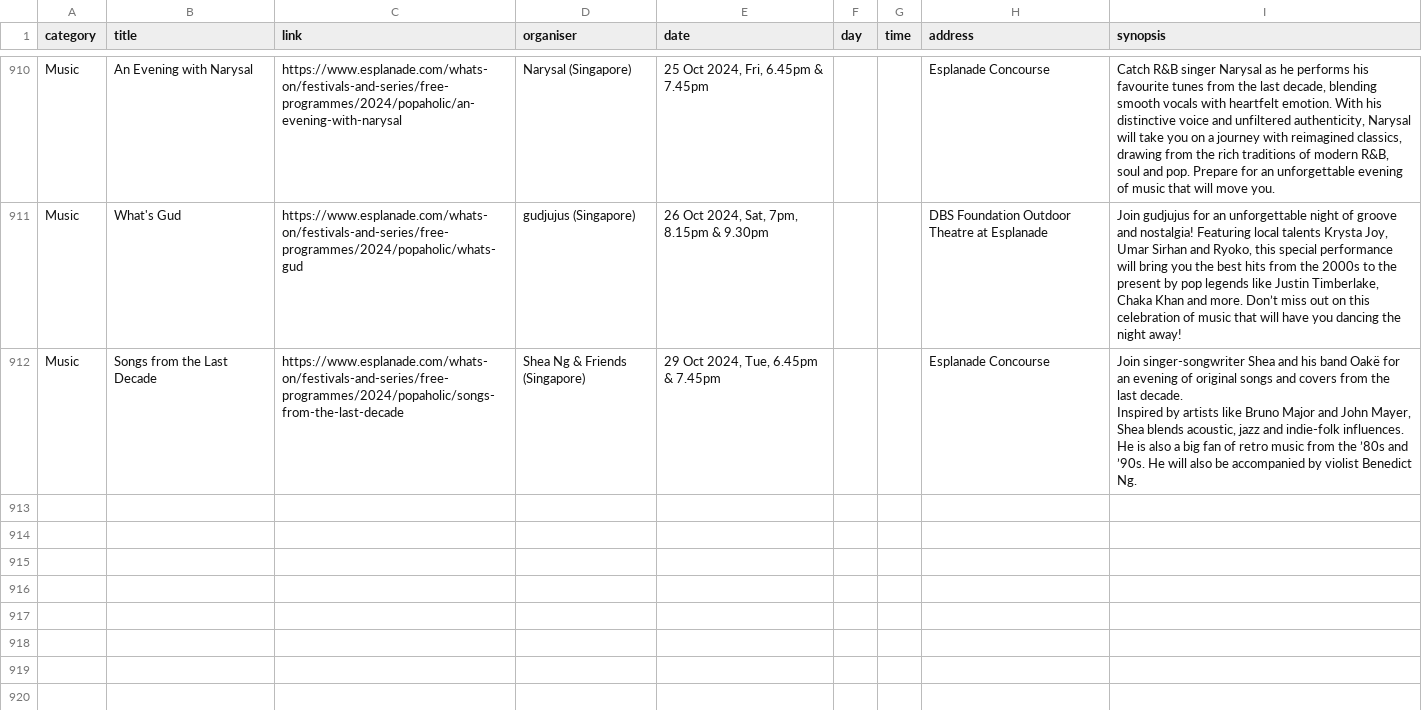
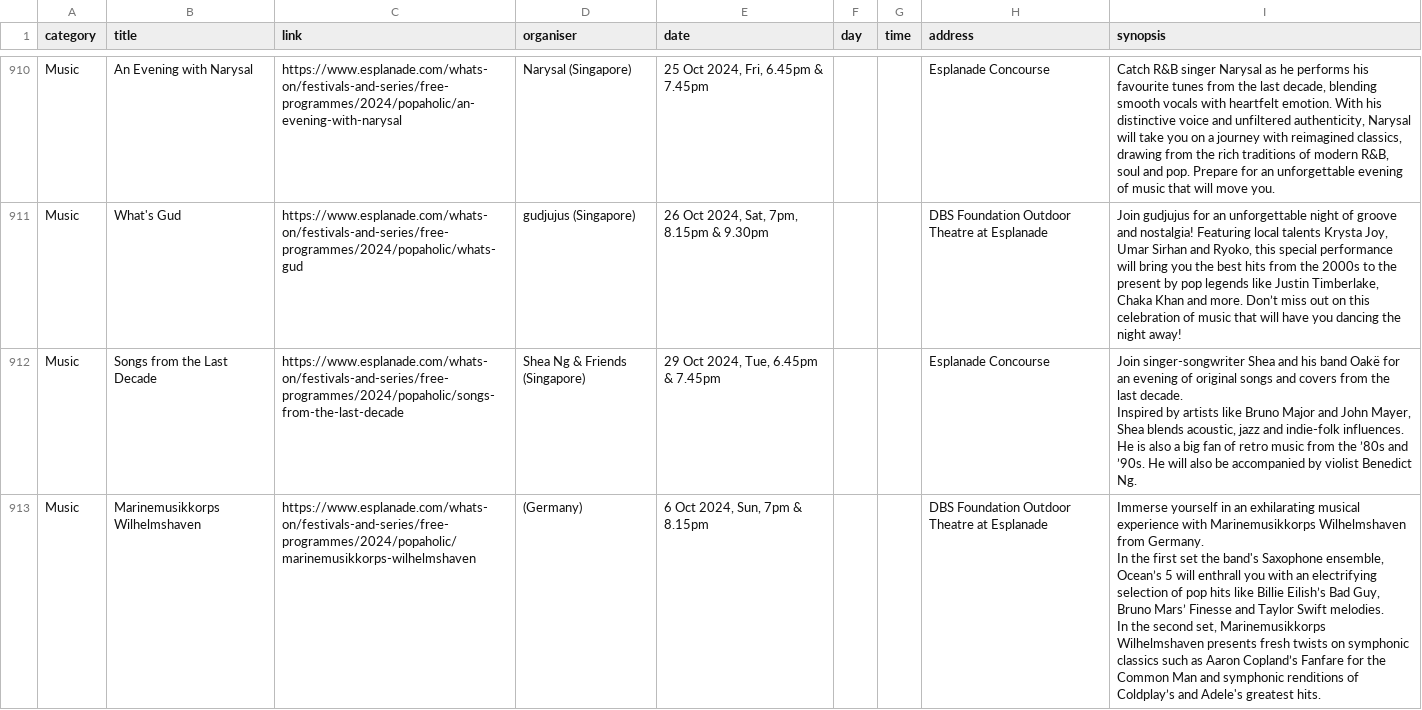
Before and after one commit to Joanna-Khek/free_music_esplanade_news, a CSV file: data.csv, drawn as a sheet; only a part is shown, gaps mark what is left out; ↵ is a line break in a cell; the diff names each change by its address in the sheet, - before the commit and + after, or states it on an @@ line.

```diff
--- a/data.csv
+++ b/data.csv
+row 913: Music | Marinemusikkorps Wilhelmshaven | https://www.esplanade.com/whats-on/festivals-and-series/free-programmes/2024/popaholic/marinemusikkorps-wilhelmshaven | (Germany) | 6 Oct 2024, Sun, 7pm & 8.15pm |  |  | DBS Foundation Outdoor Theatre at Esplanade | Immerse yourself in an exhilarating musical experience with Marinemusikkorps Wilhelmshaven from Germany. ↵ In the first set the band's Saxophone ensemble, Ocean’s 5 will enthrall you with an electrifying selection of pop hits like Billie Eilish’s Bad Guy, Bruno Mars’ Finesse and Taylor Swift melodies. ↵ In the second set, Marinemusikkorps Wilhelmshaven presents fresh twists on symphonic classics such as Aaron Copland’s Fanfare for the Common Man and symphonic renditions of Coldplay’s and Adele's greatest hits.
```
